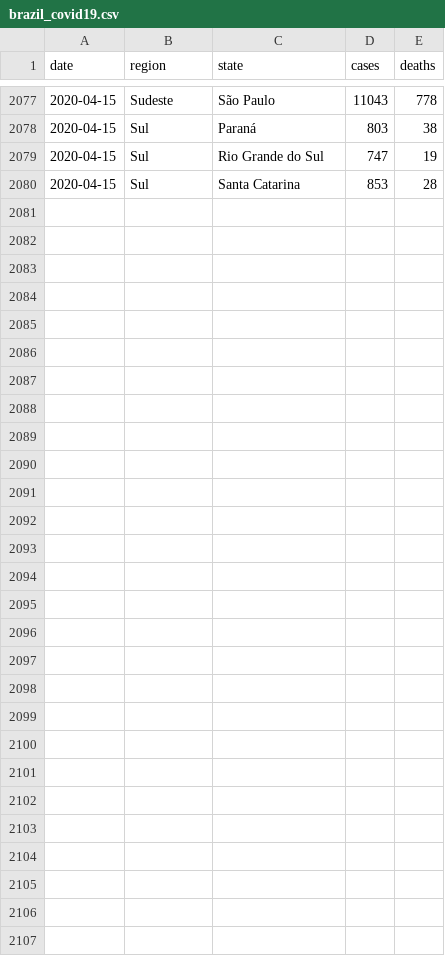
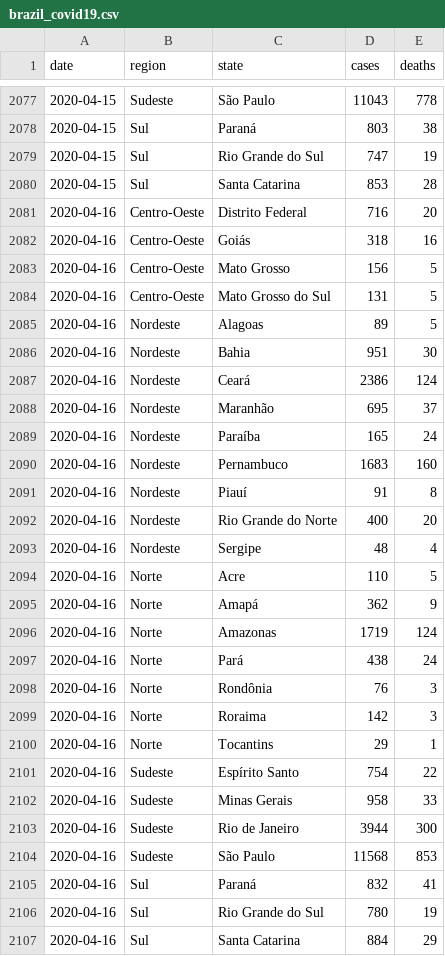
Before and after one commit to niltontac/EspAnalise-EngDados, a CSV file: data/covid19_brazil_data/brazil_covid19.csv, drawn as a sheet; only a part is shown, gaps mark what is left out.

Commit message:
Add files via upload

```diff
--- a/data/covid19_brazil_data/brazil_covid19.csv
+++ b/data/covid19_brazil_data/brazil_covid19.csv
@@ -2080 +2080,28 @@ date,region,state,cases,deaths
 2020-04-15,Sul,Santa Catarina,853,28
+2020-04-16,Centro-Oeste,Distrito Federal,716,20
+2020-04-16,Centro-Oeste,Goiás,318,16
+2020-04-16,Centro-Oeste,Mato Grosso,156,5
+2020-04-16,Centro-Oeste,Mato Grosso do Sul,131,5
+2020-04-16,Nordeste,Alagoas,89,5
+2020-04-16,Nordeste,Bahia,951,30
+2020-04-16,Nordeste,Ceará,2386,124
+2020-04-16,Nordeste,Maranhão,695,37
+2020-04-16,Nordeste,Paraíba,165,24
+2020-04-16,Nordeste,Pernambuco,1683,160
+2020-04-16,Nordeste,Piauí,91,8
+2020-04-16,Nordeste,Rio Grande do Norte,400,20
+2020-04-16,Nordeste,Sergipe,48,4
+2020-04-16,Norte,Acre,110,5
+2020-04-16,Norte,Amapá,362,9
+2020-04-16,Norte,Amazonas,1719,124
+2020-04-16,Norte,Pará,438,24
+2020-04-16,Norte,Rondônia,76,3
+2020-04-16,Norte,Roraima,142,3
+2020-04-16,Norte,Tocantins,29,1
+2020-04-16,Sudeste,Espírito Santo,754,22
+2020-04-16,Sudeste,Minas Gerais,958,33
+2020-04-16,Sudeste,Rio de Janeiro,3944,300
+2020-04-16,Sudeste,São Paulo,11568,853
+2020-04-16,Sul,Paraná,832,41
+2020-04-16,Sul,Rio Grande do Sul,780,19
+2020-04-16,Sul,Santa Catarina,884,29
```
